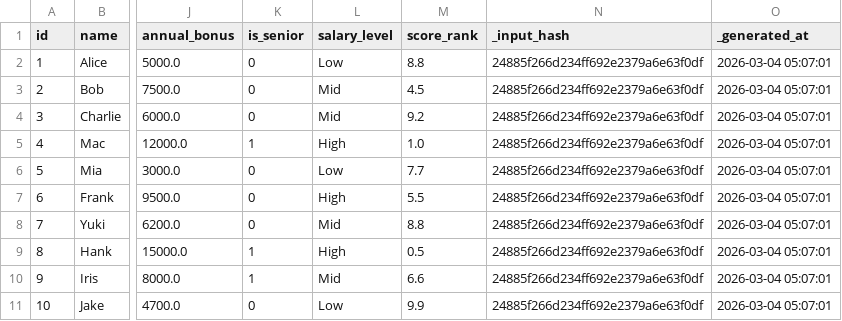
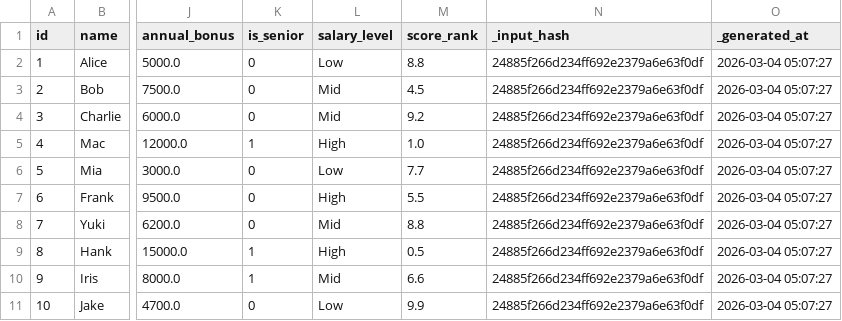
Before and after one commit to marczieee/Group-No.6-Feature-Engineering, a CSV file: output/derived_computed_columns.csv, drawn as a sheet; only a part is shown, gaps mark what is left out; the diff names each change by its address in the sheet, - before the commit and + after, or states it on an @@ line.

```diff
--- a/output/derived_computed_columns.csv
+++ b/output/derived_computed_columns.csv
-O2:O11 (_generated_at): 2026-03-04 05:07:01
+O2:O11 (_generated_at): 2026-03-04 05:07:27
```
Also changed, not shown: output/consolidated_all_features.csv, output/test_derived.csv.
